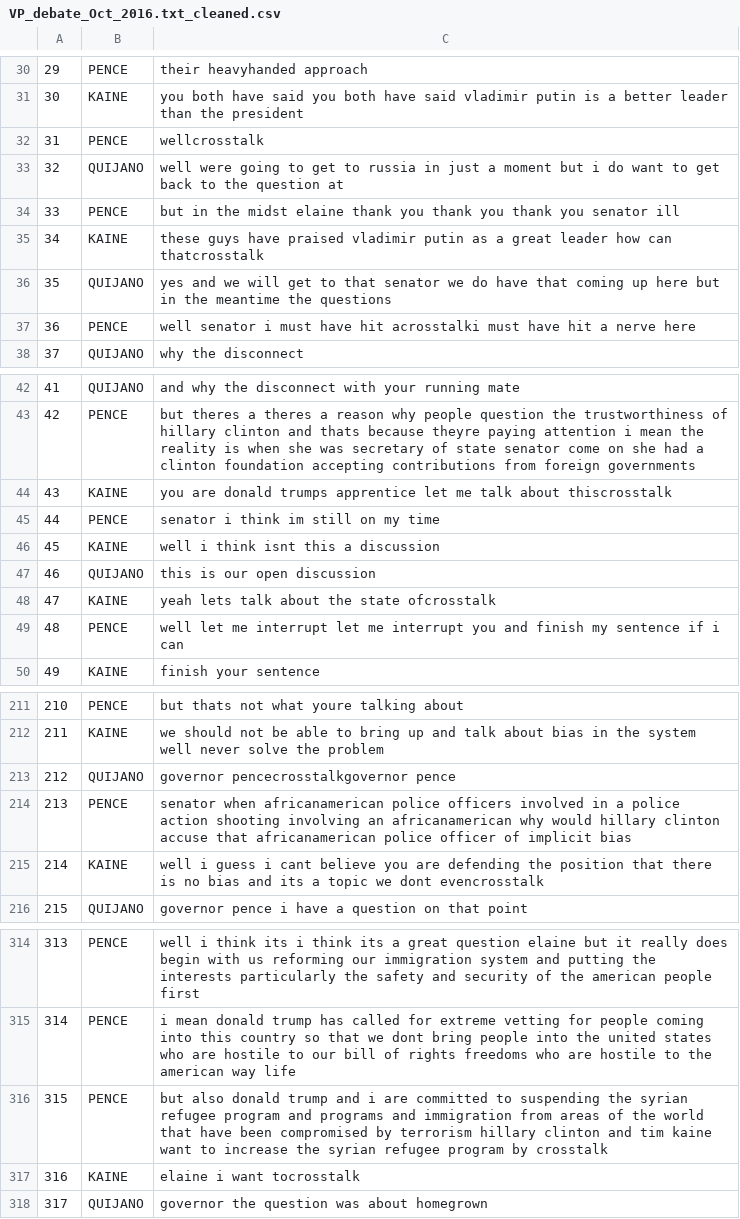
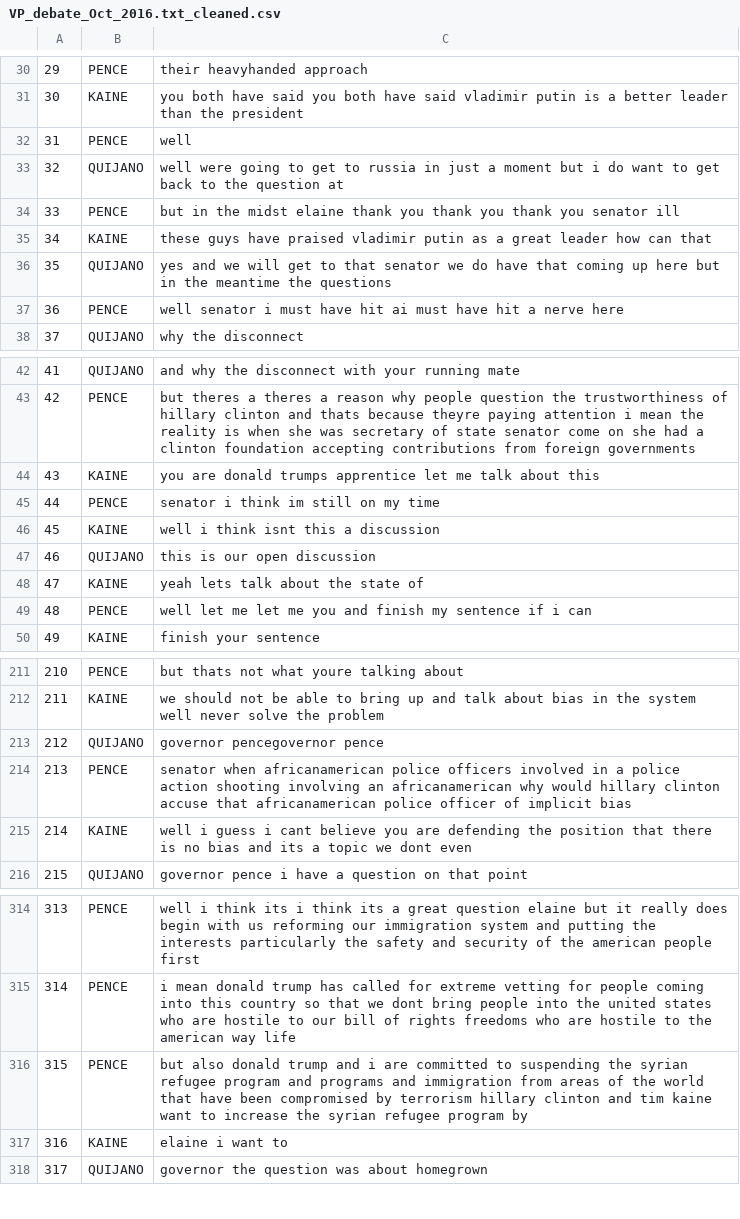
Before and after one commit to ww44ss/oct_2016_vp_debate, a CSV file: VP_debate_Oct_2016.txt_cleaned.csv, drawn as a sheet; only a part is shown, gaps mark what is left out; the diff covers the shown part only.

```diff
--- a/VP_debate_Oct_2016.txt_cleaned.csv
+++ b/VP_debate_Oct_2016.txt_cleaned.csv
@@ -31,8 +31,8 @@
 "30","KAINE","you both have said you both have said vladimir putin is a better leader than the president"
-"31","PENCE","wellcrosstalk"
+"31","PENCE","well"
 "32","QUIJANO","well were going to get to russia in just a moment but i do want to get back to the question at"
 "33","PENCE","but in the midst elaine thank you thank you thank you senator ill"
-"34","KAINE","these guys have praised vladimir putin as a great leader how can thatcrosstalk"
+"34","KAINE","these guys have praised vladimir putin as a great leader how can that"
 "35","QUIJANO","yes and we will get to that senator we do have that coming up here but in the meantime the questions"
-"36","PENCE","well senator i must have hit acrosstalki must have hit a nerve here"
+"36","PENCE","well senator i must have hit ai must have hit a nerve here"
 "37","QUIJANO","why the disconnect"
@@ -43,3 +43,3 @@
 "42","PENCE","but theres a theres a reason why people question the trustworthiness of hillary clinton and thats because theyre paying attention i mean the reality is when she was secretary of state senator come on she had a clinton foundation accepting contributions from foreign governments"
-"43","KAINE","you are donald trumps apprentice let me talk about thiscrosstalk"
+"43","KAINE","you are donald trumps apprentice let me talk about this"
 "44","PENCE","senator i think im still on my time"
@@ -47,4 +47,4 @@
 "46","QUIJANO","this is our open discussion"
-"47","KAINE","yeah lets talk about the state ofcrosstalk"
-"48","PENCE","well let me interrupt let me interrupt you and finish my sentence if i can"
+"47","KAINE","yeah lets talk about the state of"
+"48","PENCE","well let me let me you and finish my sentence if i can"
 "49","KAINE","finish your sentence"
@@ -212,5 +212,5 @@
 "211","KAINE","we should not be able to bring up and talk about bias in the system well never solve the problem"
-"212","QUIJANO","governor pencecrosstalkgovernor pence"
+"212","QUIJANO","governor pencegovernor pence"
 "213","PENCE","senator when africanamerican police officers involved in a police action shooting involving an africanamerican why would hillary clinton accuse that africanamerican police officer of implicit bias"
-"214","KAINE","well i guess i cant believe you are defending the position that there is no bias and its a topic we dont evencrosstalk"
+"214","KAINE","well i guess i cant believe you are defending the position that there is no bias and its a topic we dont even"
 "215","QUIJANO","governor pence i have a question on that point"
@@ -315,4 +315,4 @@
 "314","PENCE","i mean donald trump has called for extreme vetting for people coming into this country so that we dont bring people into the united states who are hostile to our bill of rights freedoms who are hostile to the american way life"
-"315","PENCE","but also donald trump and i are committed to suspending the syrian refugee program and programs and immigration from areas of the world that have been compromised by terrorism hillary clinton and tim kaine want to increase the syrian refugee program by crosstalk"
-"316","KAINE","elaine i want tocrosstalk"
+"315","PENCE","but also donald trump and i are committed to suspending the syrian refugee program and programs and immigration from areas of the world that have been compromised by terrorism hillary clinton and tim kaine want to increase the syrian refugee program by "
+"316","KAINE","elaine i want to"
 "317","QUIJANO","governor the question was about homegrown"
```
Also changed, not shown: 18 edited cells elsewhere in this file, 1 other file.
